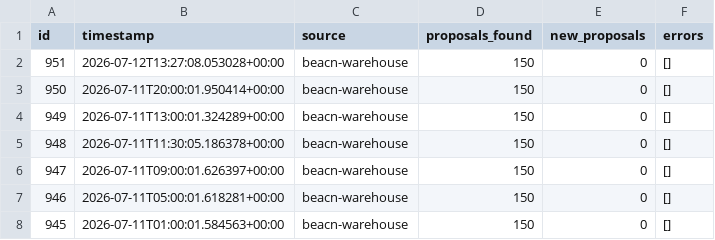
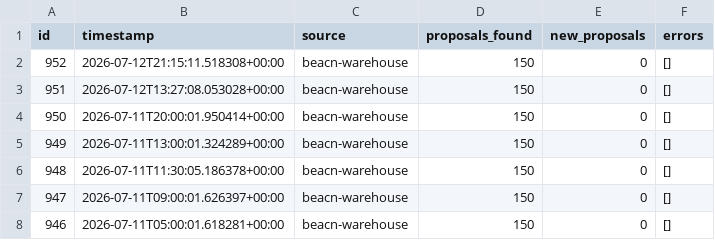
Before and after one commit to BEACNpool/beacn-drep-resources, a CSV file: data/input/governance/governance_poll_runs.csv, drawn as a sheet; only a part is shown; the shorter side is filled out with more unchanged rows; the diff names each change by its address in the sheet, - before the commit and + after, or states it on an @@ line.

Commit message:
data: governance snapshot 2026-07-12T21:42:52Z

```diff
--- a/data/input/governance/governance_poll_runs.csv
+++ b/data/input/governance/governance_poll_runs.csv
+row 2: 952 | 2026-07-12T21:15:11.518308+00:00 | beacn-warehouse | 150 | 0 | []
```
Also changed, not shown: data/input/governance/decision_support/ecosystem_value_profiles.csv, data/input/governance/governance_actions_active.csv, 16 other files.
